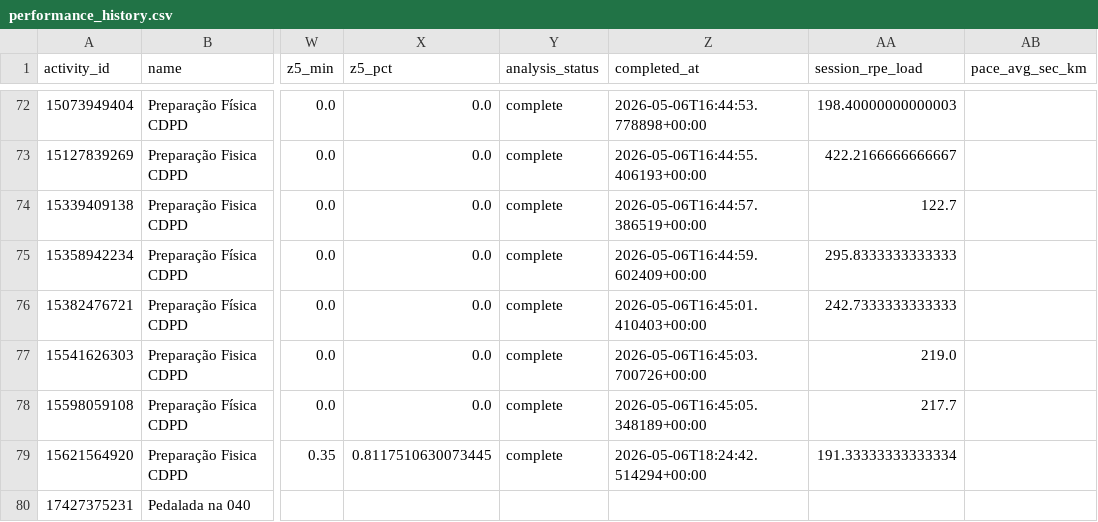
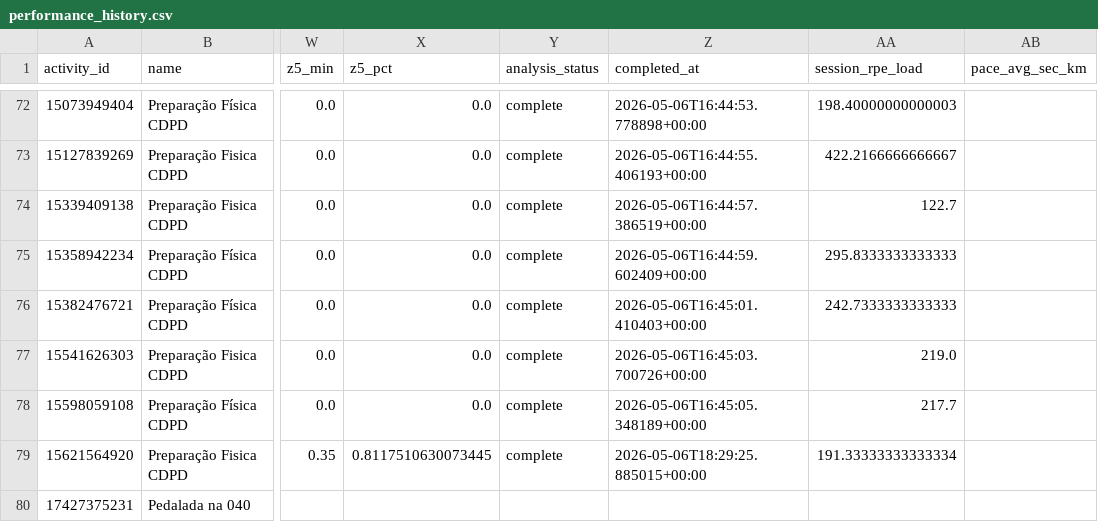
Before and after one commit to lucca96/strava-performance, a CSV file: data/performance_history.csv, drawn as a sheet; only a part is shown, gaps mark what is left out; the diff names each change by its address in the sheet, - before the commit and + after, or states it on an @@ line.

```diff
--- a/data/performance_history.csv
+++ b/data/performance_history.csv
-Z79 (completed_at): 2026-05-06T18:24:42.514294+00:00
+Z79 (completed_at): 2026-05-06T18:29:25.885015+00:00
```
